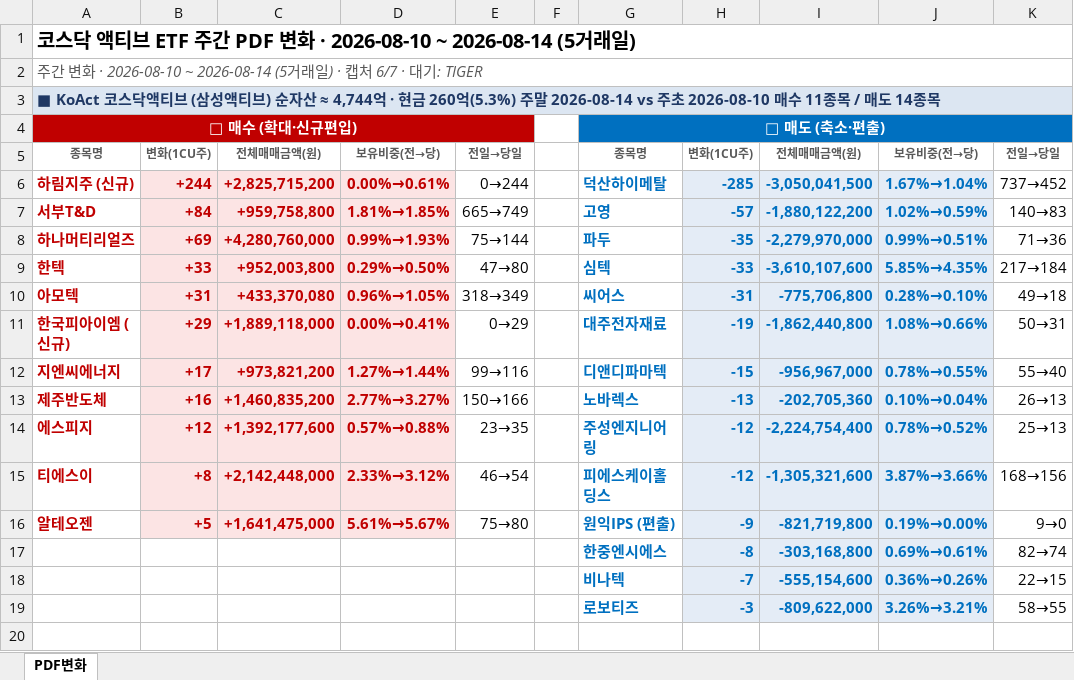
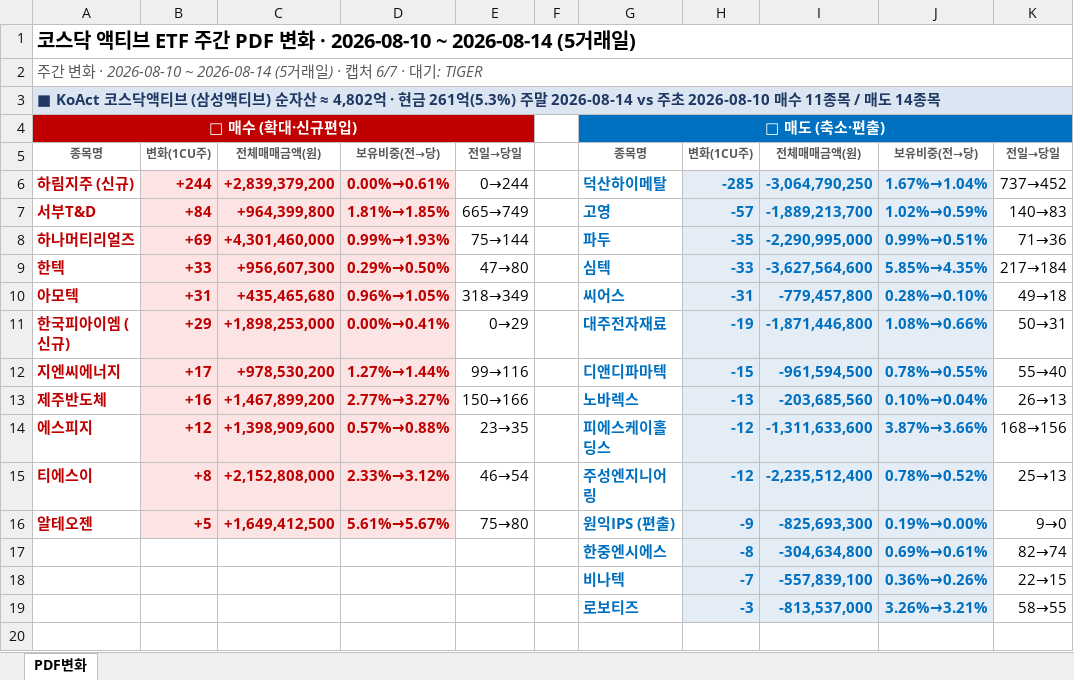
Before and after one commit to unrevr15/etf-reports, an Excel workbook: reports/pdf_weekly_20260814.xlsx, sheet PDF변화, drawn as a sheet; only a part is shown; values as stored, in another font and other column widths than the file's, no borders; the diff covers the shown part only; the diff names each change by its address in the sheet, - before the commit and + after, or states it on an @@ line.

```diff
--- a/reports/pdf_weekly_20260814.xlsx (sheet PDF변화)
+++ b/reports/pdf_weekly_20260814.xlsx (sheet PDF변화)
-A3: …자산 ≈ 4,744억 · 현금 260억(5.3%) 주말…
+A3: …자산 ≈ 4,802억 · 현금 261억(5.3%) 주말…
-C6: +2,825,715,200
+C6: +2,839,379,200
-I6: -3,050,041,500
+I6: -3,064,790,250
-C7: +959,758,800
+C7: +964,399,800
-I7: -1,880,122,200
+I7: -1,889,213,700
-C8: +4,280,760,000
+C8: +4,301,460,000
-I8: -2,279,970,000
+I8: -2,290,995,000
-C9: +952,003,800
+C9: +956,607,300
-I9: -3,610,107,600
+I9: -3,627,564,600
-C10: +433,370,080
+C10: +435,465,680
-I10: -775,706,800
+I10: -779,457,800
-C11: +1,889,118,000
+C11: +1,898,253,000
-I11: -1,862,440,800
+I11: -1,871,446,800
-C12: +973,821,200
+C12: +978,530,200
-I12: -956,967,000
+I12: -961,594,500
-C13: +1,460,835,200
+C13: +1,467,899,200
-I13: -202,705,360
+I13: -203,685,560
-C14: +1,392,177,600
+C14: +1,398,909,600
-G14: 주성엔지니어링
+G14: 피에스케이홀딩스
-I14: -2,224,754,400
+I14: -1,311,633,600
-J14: 0.78%→0.52%
+J14: 3.87%→3.66%
-K14: 25→13
+K14: 168→156
-C15: +2,142,448,000
+C15: +2,152,808,000
-G15: 피에스케이홀딩스
+G15: 주성엔지니어링
-I15: -1,305,321,600
+I15: -2,235,512,400
-J15: 3.87%→3.66%
+J15: 0.78%→0.52%
-K15: 168→156
+K15: 25→13
-C16: +1,641,475,000
+C16: +1,649,412,500
-I16: -821,719,800
+I16: -825,693,300
-I17: -303,168,800
+I17: -304,634,800
-I18: -555,154,600
+I18: -557,839,100
-I19: -809,622,000
+I19: -813,537,000
```
Also changed, not shown: 1 added row, 1 removed row and 77 edited cells elsewhere in this sheet, reports/pdf_change_20260814.xlsx, reports/pdf_rolling5_20260814.xlsx, 3 other files.
